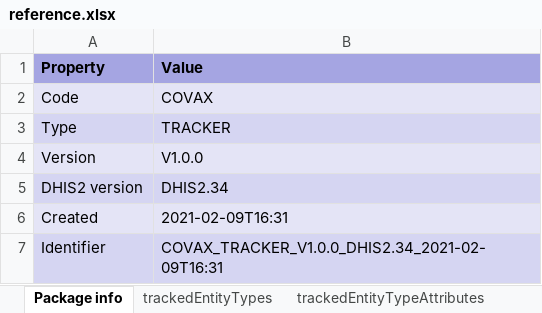
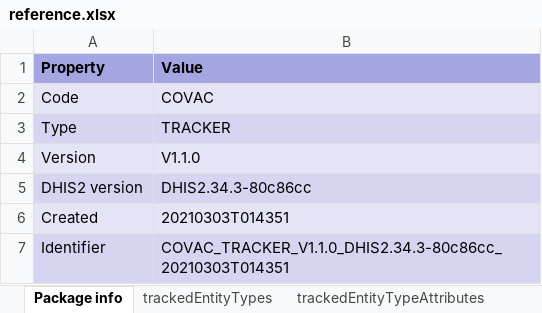
Before and after one commit to dhis2-metadata/COVAC_EIR-TRK-Electronic_Immunization_Registry_Covid19_Vaccines, an Excel workbook: complete/reference.xlsx, sheet Package info, drawn as a sheet; values as stored, in another font and other column widths than the file's, no borders; the diff names each change by its address in the sheet, - before the commit and + after, or states it on an @@ line.

Commit message:
feat: add package v1.1.0 for D2.34

```diff
--- a/complete/reference.xlsx (sheet Package info)
+++ b/complete/reference.xlsx (sheet Package info)
-B2 (Value): COVAX
+B2 (Value): COVAC
-B4 (Value): V1.0.0
+B4 (Value): V1.1.0
-B5 (Value): DHIS2.34
+B5 (Value): DHIS2.34.3-80c86cc
-B6 (Value): 2021-02-09T16:31
+B6 (Value): 20210303T014351
-B7 (Value): COVAX_TRACKER_V1.0.0_DHIS2.34_2021-02-09T16:31
+B7 (Value): COVAC_TRACKER_V1.1.0_DHIS2.34.3-80c86cc_20210303T014351
```
Also changed, not shown: sheet programIndicators, sheet programRules, sheet options, sheet dataElements, sheet dashboardItems, sheet dataElementGroups, 23 more sheets, other sheet tabs, 2 other files.
